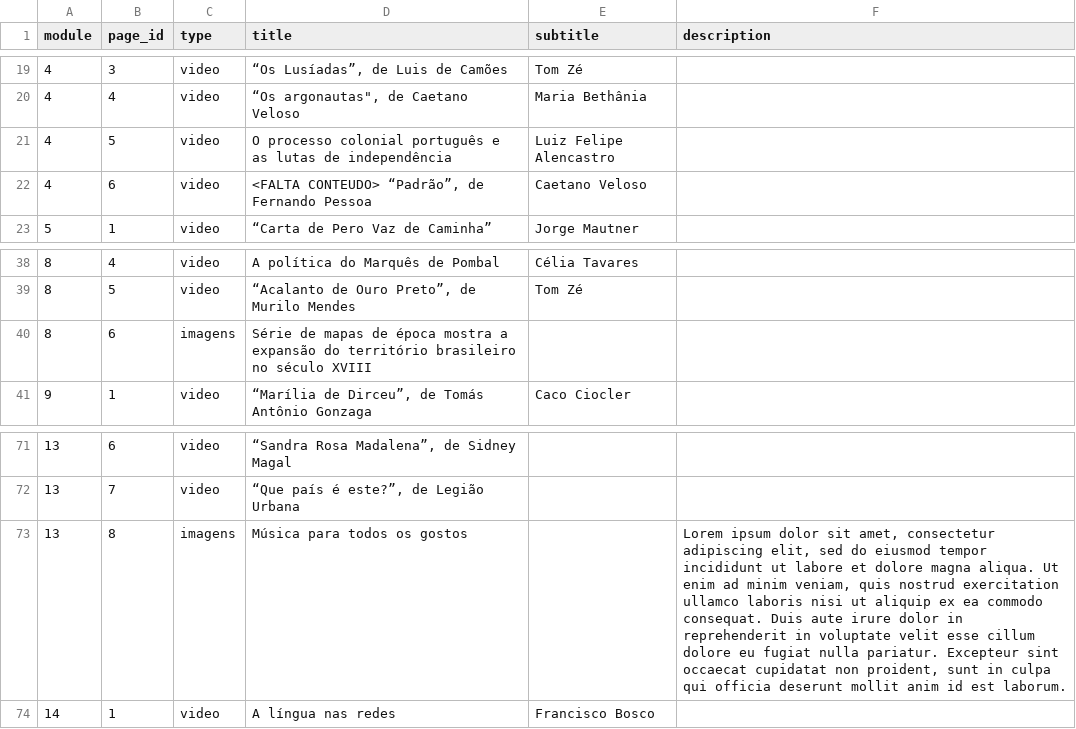
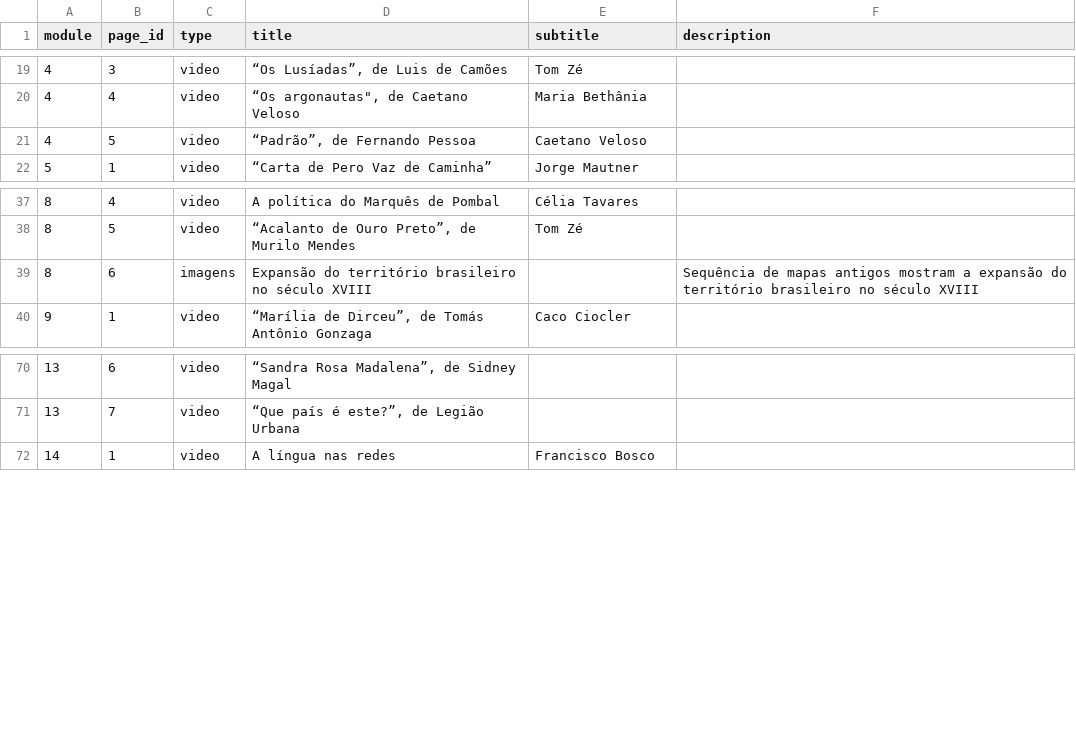
Before and after one commit to hugoluc/linhaDoTempo, a CSV file: extras/paginas.csv, drawn as a sheet; only a part is shown, gaps mark what is left out.

```diff
--- a/extras/paginas.csv
+++ b/extras/paginas.csv
@@ -20,4 +20,3 @@ module,page_id,type,title,subtitle,description
 4,4,video,"“Os argonautas"", de Caetano Veloso",Maria Bethânia,
-4,5,video,O processo colonial português e as lutas de independência,Luiz Felipe Alencastro,
-4,6,video,"<FALTA CONTEUDO> “Padrão”, de Fernando Pessoa",Caetano Veloso,
+4,5,video,"“Padrão”, de Fernando Pessoa",Caetano Veloso,
 5,1,video,“Carta de Pero Vaz de Caminha” ,Jorge Mautner,
@@ -39,3 +38,3 @@ module,page_id,type,title,subtitle,description
 8,5,video,"“Acalanto de Ouro Preto”, de Murilo Mendes",Tom Zé,
-8,6,imagens,Série de mapas de época mostra a expansão do território brasileiro no século XVIII,,
+8,6,imagens,Expansão do território brasileiro no século XVIII,,Sequência de mapas antigos mostram a expansão do território brasileiro no século XVIII
 9,1,video,"“Marília de Dirceu”, de Tomás Antônio Gonzaga",Caco Ciocler,
@@ -72,3 +71,2 @@ module,page_id,type,title,subtitle,description
 13,7,video,"“Que país é este?”, de Legião Urbana",,
-13,8,imagens,Música para todos os gostos,,"Lorem ipsum dolor sit amet, consectetur adipiscing elit, sed do eiusmod tempor incididunt ut labore et dolore magna aliqua. Ut enim ad minim veniam, quis nostrud exercitation ullamco laboris nisi ut aliquip ex ea commodo consequat. Duis aute irure dolor in reprehenderit in voluptate velit esse cillum dolore eu fugiat nulla pariatur. Excepteur sint occaecat cupidatat non proident, sunt in culpa qui officia deserunt mollit anim id est laborum."
 14,1,video,A língua nas redes,Francisco Bosco,
```
Also changed, not shown: 3 other files.
